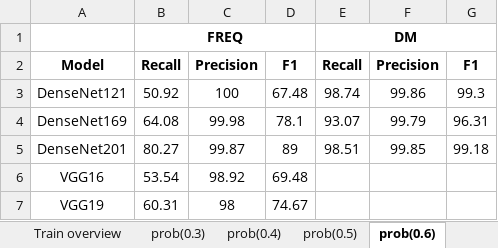
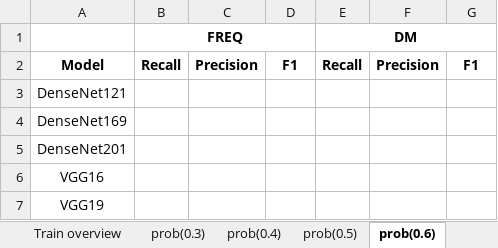
Before and after one commit to aweaver1fandm/fetch, an Excel workbook: train_results.xlsx, sheet prob(0.6), drawn as a sheet; values as stored, in another font and other column widths than the file's, no borders; the diff names each change by its address in the sheet, - before the commit and + after, or states it on an @@ line.

```diff
--- a/train_results.xlsx (sheet prob(0.6))
+++ b/train_results.xlsx (sheet prob(0.6))
-B3 (FREQ): 50.92
+B3 (FREQ): (empty)
-C3: 100
+C3: (empty)
-D3: 67.48
+D3: (empty)
-E3 (DM): 98.74
+E3 (DM): (empty)
-F3: 99.86
+F3: (empty)
-G3: 99.3
+G3: (empty)
-B4 (FREQ): 64.08
+B4 (FREQ): (empty)
-C4: 99.98
+C4: (empty)
-D4: 78.1
+D4: (empty)
-E4 (DM): 93.07
+E4 (DM): (empty)
-F4: 99.79
+F4: (empty)
-G4: 96.31
+G4: (empty)
-B5 (FREQ): 80.27
+B5 (FREQ): (empty)
-C5: 99.87
+C5: (empty)
-D5: 89
+D5: (empty)
-E5 (DM): 98.51
+E5 (DM): (empty)
-F5: 99.85
+F5: (empty)
-G5: 99.18
+G5: (empty)
-B6 (FREQ): 53.54
+B6 (FREQ): (empty)
-C6: 98.92
+C6: (empty)
-D6: 69.48
+D6: (empty)
-B7 (FREQ): 60.31
+B7 (FREQ): (empty)
-C7: 98
+C7: (empty)
-D7: 74.67
+D7: (empty)
```
Also changed, not shown: sheet Train overview, sheet prob(0.4), sheet prob(0.5), sheet prob(0.7), sheet prob(0.3).
